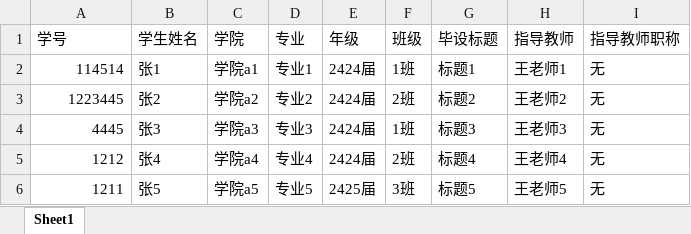
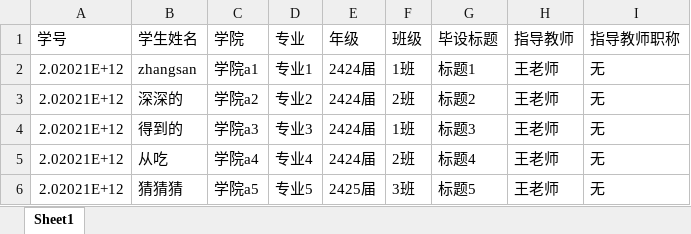
Before and after one commit to deoxyribonucleic-acid/doc_automation, an Excel workbook: database/import.xlsx, sheet Sheet1, drawn as a sheet; values as stored, in another font and other column widths than the file's, no borders; the diff names each change by its address in the sheet, - before the commit and + after, or states it on an @@ line.

```diff
--- a/database/import.xlsx (sheet Sheet1)
+++ b/database/import.xlsx (sheet Sheet1)
-A2 (学号): 114514
+A2 (学号): 2.02021E+12
-B2 (学生姓名): 张1
+B2 (学生姓名): zhangsan
-H2 (指导教师): 王老师1
+H2 (指导教师): 王老师
-A3 (学号): 1223445
+A3 (学号): 2.02021E+12
-B3 (学生姓名): 张2
+B3 (学生姓名): 深深的
-H3 (指导教师): 王老师2
+H3 (指导教师): 王老师
-A4 (学号): 4445
+A4 (学号): 2.02021E+12
-B4 (学生姓名): 张3
+B4 (学生姓名): 得到的
-H4 (指导教师): 王老师3
+H4 (指导教师): 王老师
-A5 (学号): 1212
+A5 (学号): 2.02021E+12
-B5 (学生姓名): 张4
+B5 (学生姓名): 从吃
-H5 (指导教师): 王老师4
+H5 (指导教师): 王老师
-A6 (学号): 1211
+A6 (学号): 2.02021E+12
-B6 (学生姓名): 张5
+B6 (学生姓名): 猜猜猜
-H6 (指导教师): 王老师5
+H6 (指导教师): 王老师
```
Also changed, not shown: 44 other files.
